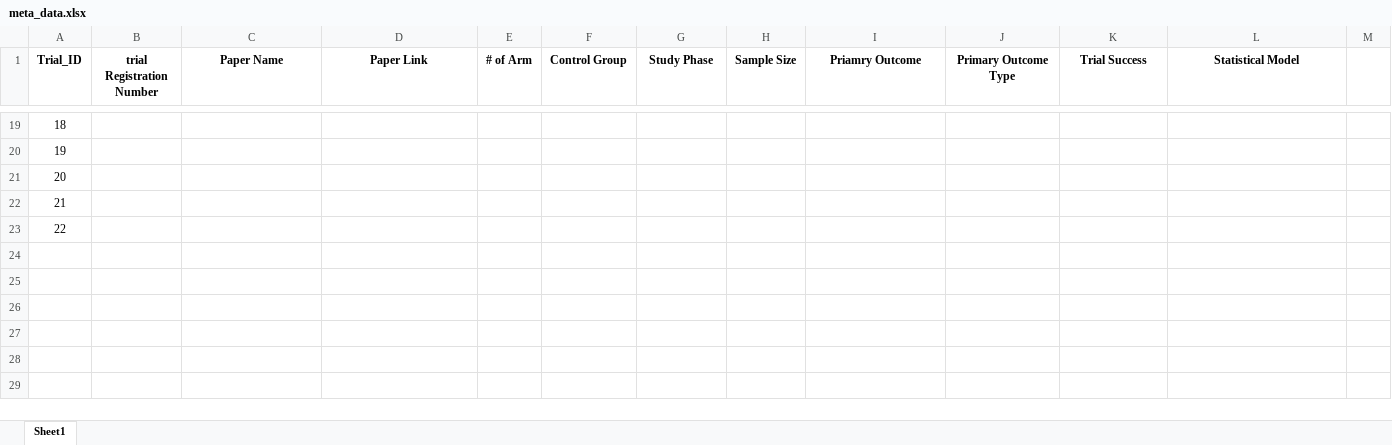
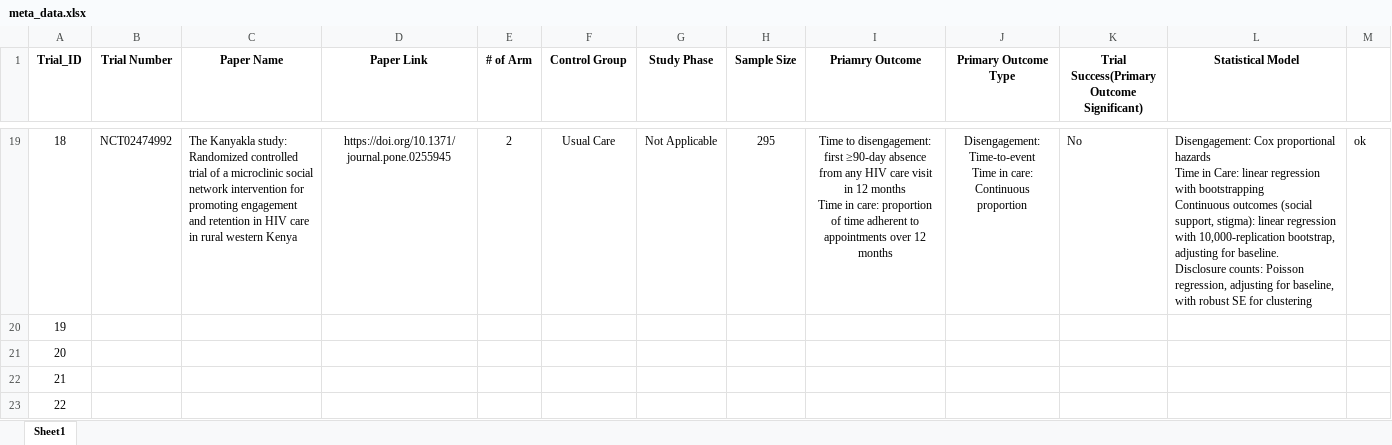
Before and after one commit to syl051088/RCT_Data, an Excel workbook: cleaned_data/meta_data.xlsx, sheet Sheet1, drawn as a sheet; only a part is shown, gaps mark what is left out; values as stored, in another font and other column widths than the file's, no borders; ↵ is a line break in a cell; the diff covers the shown part only; the diff names each change by its address in the sheet, - before the commit and + after, or states it on an @@ line.

Commit message:
compete uptill trial 18

```diff
--- a/cleaned_data/meta_data.xlsx (sheet Sheet1)
+++ b/cleaned_data/meta_data.xlsx (sheet Sheet1)
-B1: trial Registration Number
+B1: Trial Number
-K1: Trial Success
+K1: Trial Success(Primary Outcome Significant)
-B19 (Trial Number): (empty)
+B19 (Trial Number): NCT02474992
-C19 (Paper Name): (empty)
+C19 (Paper Name): The Kanyakla study: Randomized controlled trial of a microclinic social network intervention for promoting engagement and retention in HIV care in rural western Kenya
-D19 (Paper Link): (empty)
+D19 (Paper Link): https://doi.org/10.1371/journal.pone.0255945
-E19 (# of Arm): (empty)
+E19 (# of Arm): 2
-F19 (Control Group): (empty)
+F19 (Control Group): Usual Care
-G19 (Study Phase): (empty)
+G19 (Study Phase): Not Applicable
-H19 (Sample Size): (empty)
+H19 (Sample Size): 295
-I19 (Priamry Outcome): (empty)
+I19 (Priamry Outcome): Time to disengagement: first ≥90-day absence from any HIV care visit in 12 months ↵ Time in care: proportion of time adherent to appointments over 12 months
-J19 (Primary Outcome Type): (empty)
+J19 (Primary Outcome Type): Disengagement: Time-to-event ↵ Time in care: Continuous proportion
-K19: (empty)
+K19: No
-L19 (Statistical Model): (empty)
+L19 (Statistical Model): Disengagement: Cox proportional hazards ↵ Time in Care: linear regression with bootstrapping ↵ Continuous outcomes (social support, stigma): linear regression with 10,000-replication bootstrap, adjusting for baseline. ↵ Disclosure counts: Poisson regression, adjusting for baseline, with robust SE for clustering
-M19: (empty)
+M19: ok
```
Also changed, not shown: 38 edited cells and cell formats elsewhere in this sheet, 18 other files.
